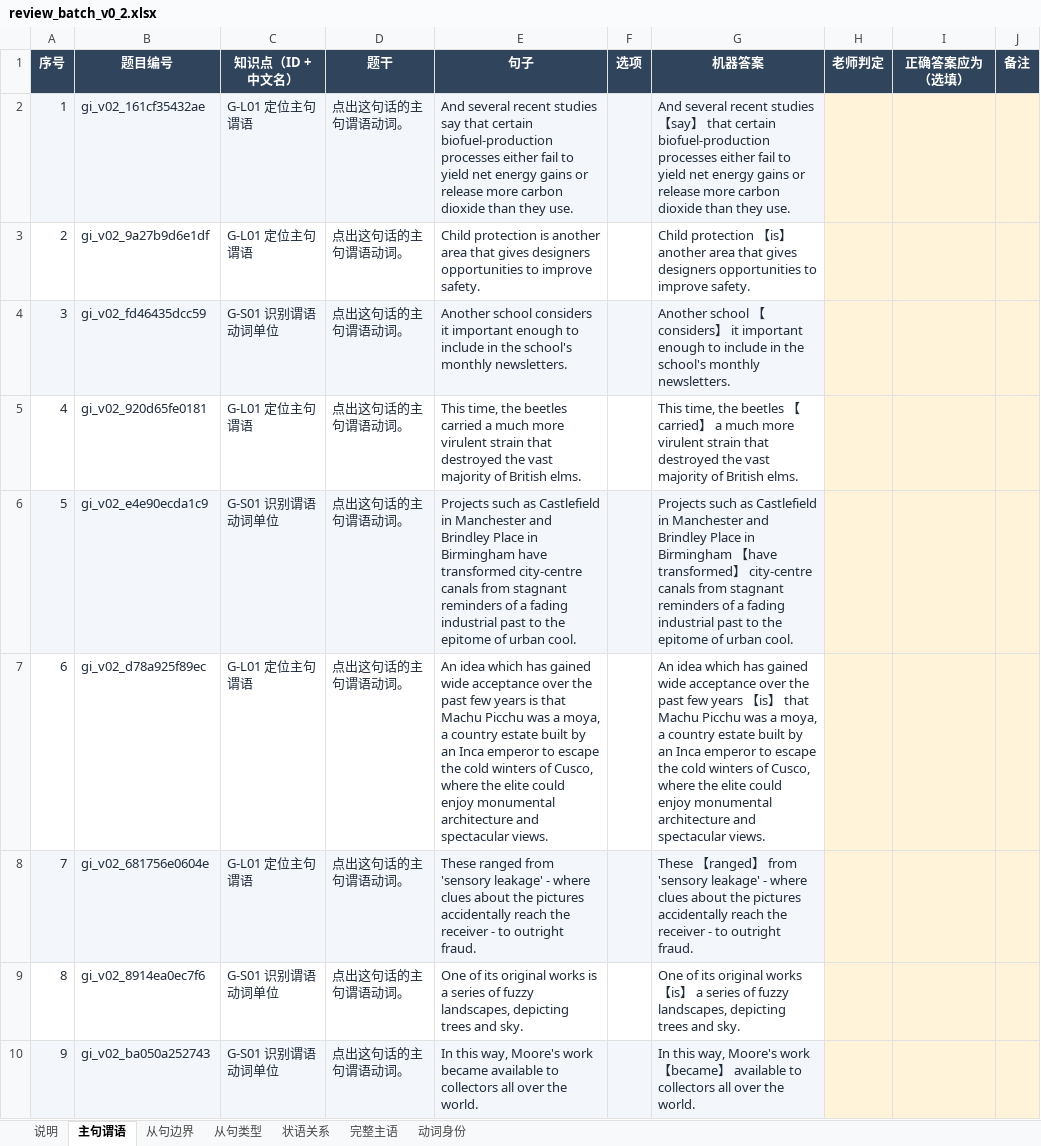
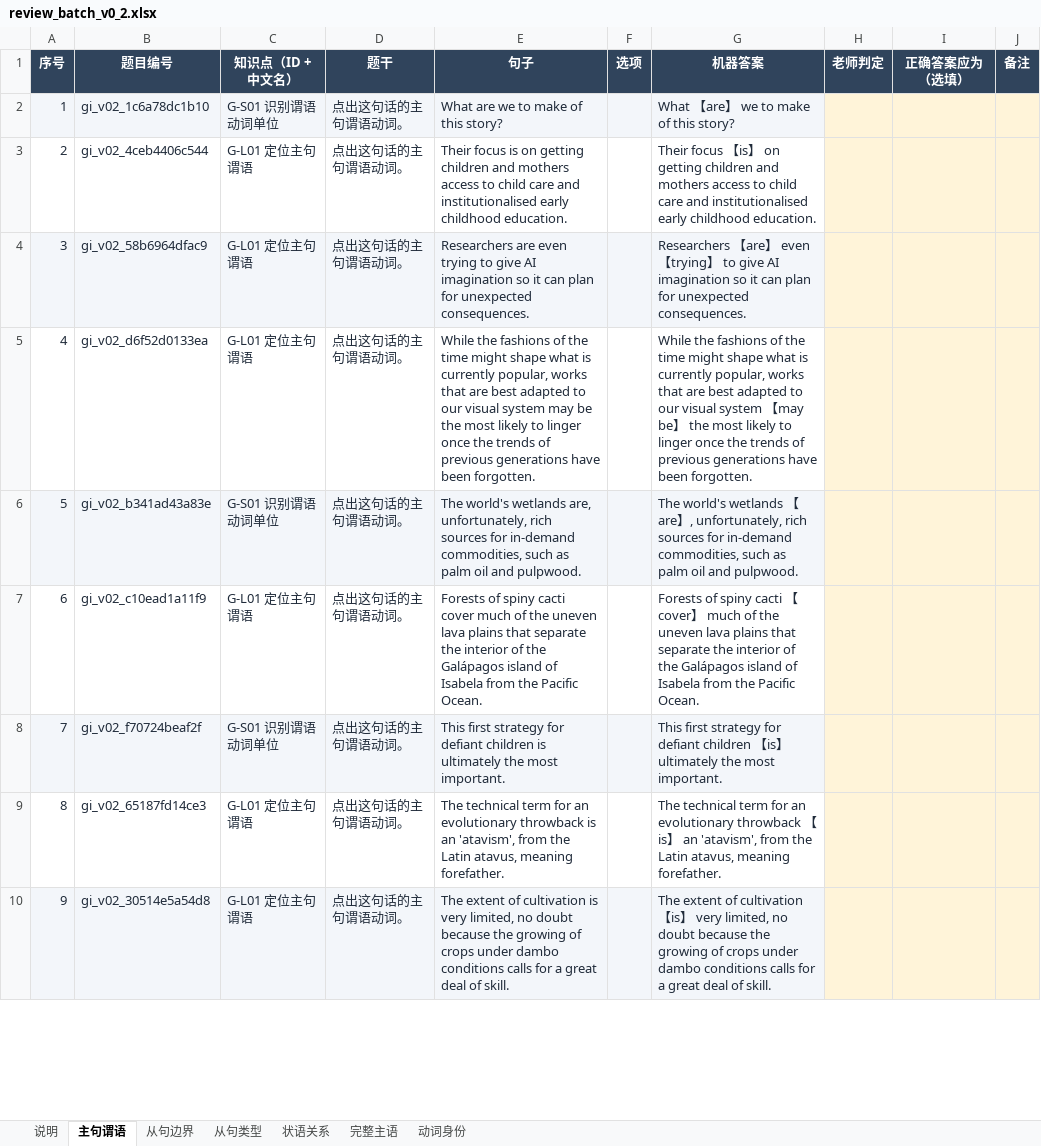
Before and after one commit to KB77GG/studytracker, an Excel workbook: data/grammar_items/review_batch_v0_2.xlsx, sheet 主句谓语, drawn as a sheet; only a part is shown; values as stored, in another font and other column widths than the file's, no borders; the diff covers the shown part only; the diff names each change by its address in the sheet, - before the commit and + after, or states it on an @@ line.

```diff
--- a/data/grammar_items/review_batch_v0_2.xlsx (sheet 主句谓语)
+++ b/data/grammar_items/review_batch_v0_2.xlsx (sheet 主句谓语)
-B2 (题目编号): gi_v02_161cf35432ae
+B2 (题目编号): gi_v02_1c6a78dc1b10
-C2 (知识点（ID + 中文名）): G-L01 定位主句谓语
+C2 (知识点（ID + 中文名）): G-S01 识别谓语动词单位
-E2 (句子): And several recent studies say that certain biofuel-production processes either fail to yield net energy gains or release more carbon dioxide than they use.
+E2 (句子): What are we to make of this story?
-G2 (机器答案): And several recent studies 【say】 that certain biofuel-production processes either fail to yield net energy gains or release more carbon dioxide than they use.
+G2 (机器答案): What 【are】 we to make of this story?
-B3 (题目编号): gi_v02_9a27b9d6e1df
+B3 (题目编号): gi_v02_4ceb4406c544
-E3 (句子): Child protection is another area that gives designers opportunities to improve safety.
+E3 (句子): Their focus is on getting children and mothers access to child care and institutionalised early childhood education.
-G3 (机器答案): Child protection 【is】 another area that gives designers opportunities to improve safety.
+G3 (机器答案): Their focus 【is】 on getting children and mothers access to child care and institutionalised early childhood education.
-B4 (题目编号): gi_v02_fd46435dcc59
+B4 (题目编号): gi_v02_58b6964dfac9
-C4 (知识点（ID + 中文名）): G-S01 识别谓语动词单位
+C4 (知识点（ID + 中文名）): G-L01 定位主句谓语
-E4 (句子): Another school considers it important enough to include in the school's monthly newsletters.
+E4 (句子): Researchers are even trying to give AI imagination so it can plan for unexpected consequences.
-G4 (机器答案): Another school 【considers】 it important enough to include in the school's monthly newsletters.
+G4 (机器答案): Researchers 【are】 even 【trying】 to give AI imagination so it can plan for unexpected consequences.
-B5 (题目编号): gi_v02_920d65fe0181
+B5 (题目编号): gi_v02_d6f52d0133ea
-E5 (句子): This time, the beetles carried a much more virulent strain that destroyed the vast majority of British elms.
+E5 (句子): While the fashions of the time might shape what is currently popular, works that are best adapted to our visual system may be the most likely to linger once the trends of previous generations have been forgotten.
-G5 (机器答案): This time, the beetles 【carried】 a much more virulent strain that destroyed the vast majority of British elms.
+G5 (机器答案): While the fashions of the time might shape what is currently popular, works that are best adapted to our visual system 【may be】 the most likely to linger once the trends of previous generations have been forgotten.
-B6 (题目编号): gi_v02_e4e90ecda1c9
+B6 (题目编号): gi_v02_b341ad43a83e
-E6 (句子): Projects such as Castlefield in Manchester and Brindley Place in Birmingham have transformed city-centre canals from stagnant reminders of a fading industrial past to the epitome of urban cool.
+E6 (句子): The world's wetlands are, unfortunately, rich sources for in-demand commodities, such as palm oil and pulpwood.
-G6 (机器答案): Projects such as Castlefield in Manchester and Brindley Place in Birmingham 【have transformed】 city-centre canals from stagnant reminders of a fading industrial past to the epitome of urban cool.
+G6 (机器答案): The world's wetlands 【are】, unfortunately, rich sources for in-demand commodities, such as palm oil and pulpwood.
-B7 (题目编号): gi_v02_d78a925f89ec
+B7 (题目编号): gi_v02_c10ead1a11f9
-E7 (句子): An idea which has gained wide acceptance over the past few years is that Machu Picchu was a moya, a country estate built by an Inca emperor to escape the cold winters of Cusco, where the elite could enjoy monumental architecture and spectacular views.
+E7 (句子): Forests of spiny cacti cover much of the uneven lava plains that separate the interior of the Galápagos island of Isabela from the Pacific Ocean.
-G7 (机器答案): An idea which has gained wide acceptance over the past few years 【is】 that Machu Picchu was a moya, a country estate built by an Inca emperor to escape the cold winters of Cusco, where the elite could enjoy monumental architecture and spectacular views.
+G7 (机器答案): Forests of spiny cacti 【cover】 much of the uneven lava plains that separate the interior of the Galápagos island of Isabela from the Pacific Ocean.
-B8 (题目编号): gi_v02_681756e0604e
+B8 (题目编号): gi_v02_f70724beaf2f
-C8 (知识点（ID + 中文名）): G-L01 定位主句谓语
+C8 (知识点（ID + 中文名）): G-S01 识别谓语动词单位
-E8 (句子): These ranged from 'sensory leakage' - where clues about the pictures accidentally reach the receiver - to outright fraud.
+E8 (句子): This first strategy for defiant children is ultimately the most important.
-G8 (机器答案): These 【ranged】 from 'sensory leakage' - where clues about the pictures accidentally reach the receiver - to outright fraud.
+G8 (机器答案): This first strategy for defiant children 【is】 ultimately the most important.
-B9 (题目编号): gi_v02_8914ea0ec7f6
+B9 (题目编号): gi_v02_65187fd14ce3
-C9:C10 (知识点（ID + 中文名）): G-S01 识别谓语动词单位
+C9:C10 (知识点（ID + 中文名）): G-L01 定位主句谓语
-E9 (句子): One of its original works is a series of fuzzy landscapes, depicting trees and sky.
+E9 (句子): The technical term for an evolutionary throwback is an 'atavism', from the Latin atavus, meaning forefather.
-G9 (机器答案): One of its original works 【is】 a series of fuzzy landscapes, depicting trees and sky.
+G9 (机器答案): The technical term for an evolutionary throwback 【is】 an 'atavism', from the Latin atavus, meaning forefather.
-B10 (题目编号): gi_v02_ba050a252743
+B10 (题目编号): gi_v02_30514e5a54d8
-E10 (句子): In this way, Moore's work became available to collectors all over the world.
+E10 (句子): The extent of cultivation is very limited, no doubt because the growing of crops under dambo conditions calls for a great deal of skill.
-G10 (机器答案): In this way, Moore's work 【became】 available to collectors all over the world.
+G10 (机器答案): The extent of cultivation 【is】 very limited, no doubt because the growing of crops under dambo conditions calls for a great deal of skill.
```
Also changed, not shown: 177 edited cells elsewhere in this sheet, sheet 从句边界, sheet 完整主语, sheet 状语关系, sheet 从句类型, sheet 动词身份, 4 other files.
